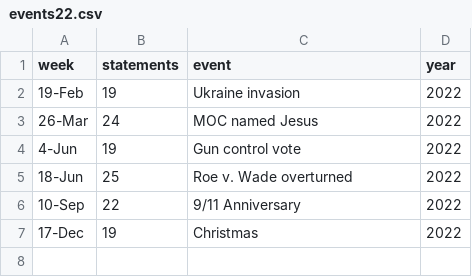
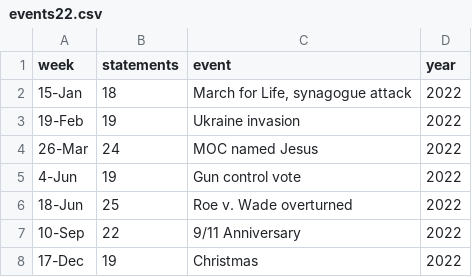
Before and after one commit to amandadunker/D3Spring24, a CSV file: Homework 3/events22.csv, drawn as a sheet.

```diff
--- a/Homework 3/events22.csv
+++ b/Homework 3/events22.csv
@@ -1,2 +1,3 @@
 week,statements,event,year
+15-Jan,18,"March for Life, synagogue attack",2022
 19-Feb,19,Ukraine invasion,2022
```
Also changed, not shown: Homework 2/songs.csv, 3 other files.
